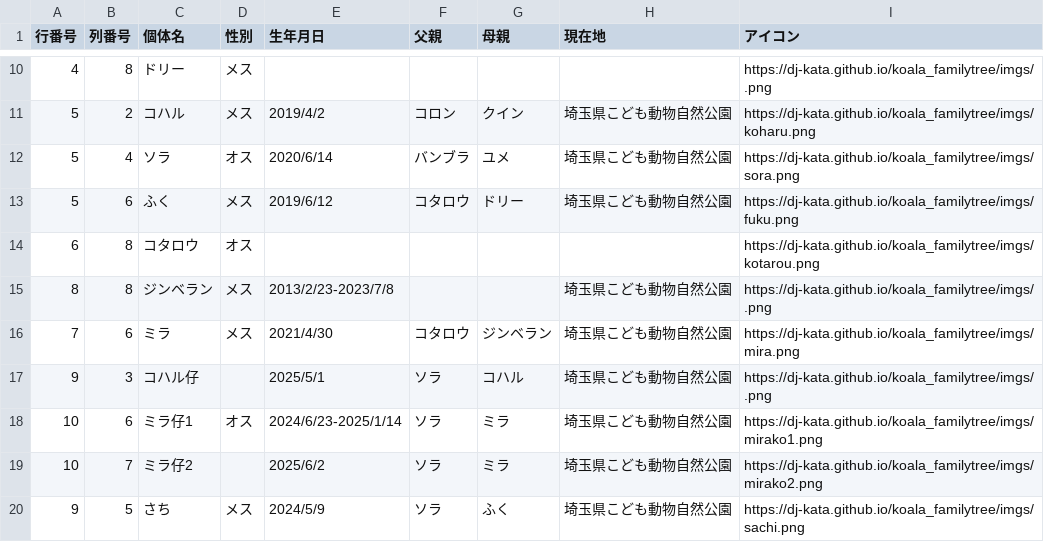
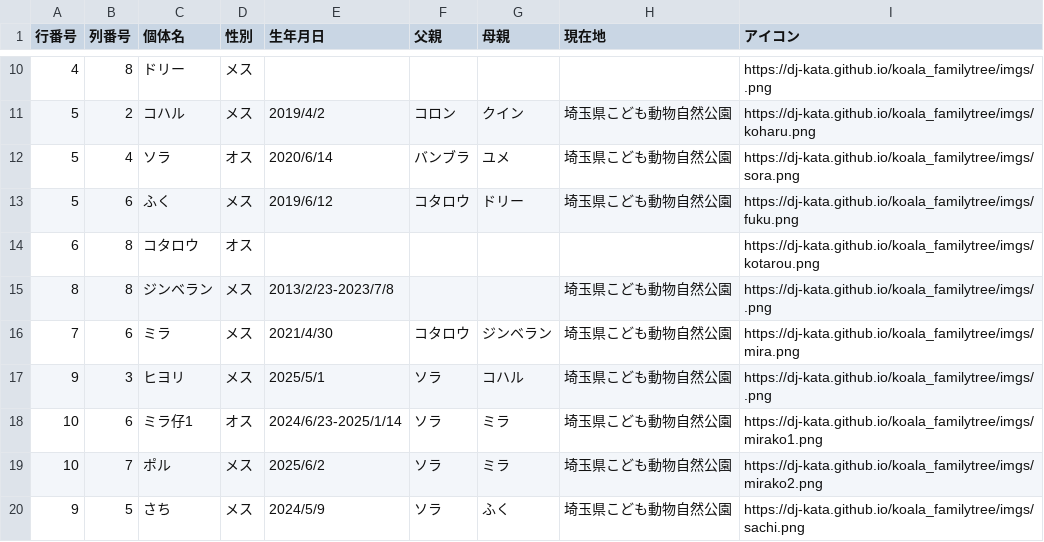
Before and after one commit to dj-kata/koala_familytree, a CSV file: csvs/scz.csv, drawn as a sheet; only a part is shown, gaps mark what is left out.

```diff
--- a/csvs/scz.csv
+++ b/csvs/scz.csv
@@ -16,5 +16,5 @@
 7,6,ミラ,メス,2021/4/30,コタロウ,ジンベラン,埼玉県こども動物自然公園,https://dj-kata.github.io/koala_familytree/imgs/mira.png
-9,3,コハル仔,,2025/5/1,ソラ,コハル,埼玉県こども動物自然公園,https://dj-kata.github.io/koala_familytree/imgs/.png
+9,3,ヒヨリ,メス,2025/5/1,ソラ,コハル,埼玉県こども動物自然公園,https://dj-kata.github.io/koala_familytree/imgs/.png
 10,6,ミラ仔1,オス,2024/6/23-2025/1/14,ソラ,ミラ,埼玉県こども動物自然公園,https://dj-kata.github.io/koala_familytree/imgs/mirako1.png
-10,7,ミラ仔2,,2025/6/2,ソラ,ミラ,埼玉県こども動物自然公園,https://dj-kata.github.io/koala_familytree/imgs/mirako2.png
+10,7,ポル,メス,2025/6/2,ソラ,ミラ,埼玉県こども動物自然公園,https://dj-kata.github.io/koala_familytree/imgs/mirako2.png
 9,5,さち,メス,2024/5/9,ソラ,ふく,埼玉県こども動物自然公園,https://dj-kata.github.io/koala_familytree/imgs/sachi.png
```
Also changed, not shown: csvs/all.csv, 1 other file.
